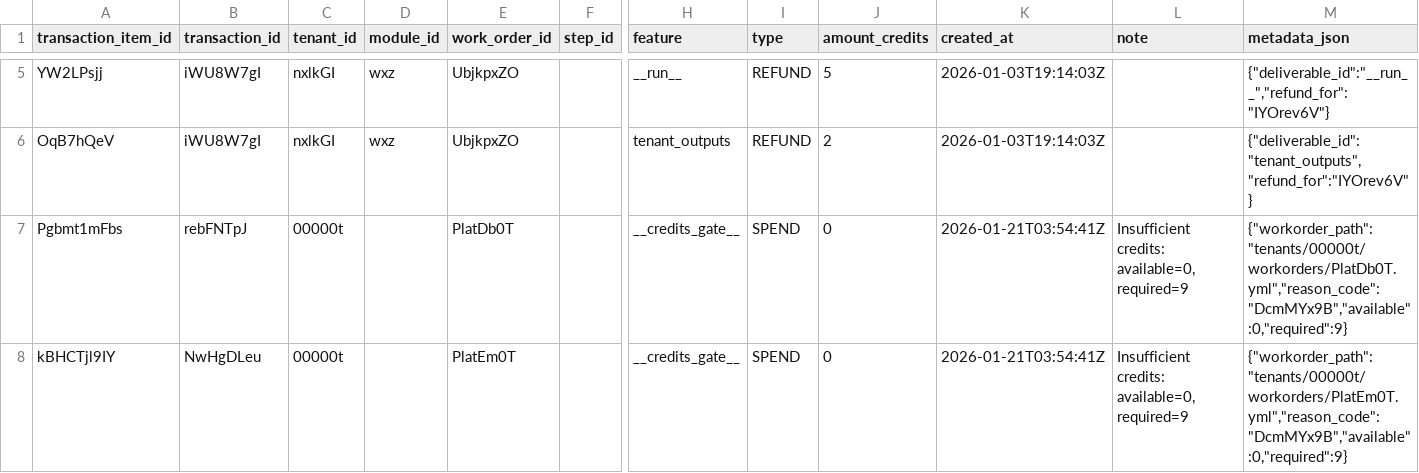
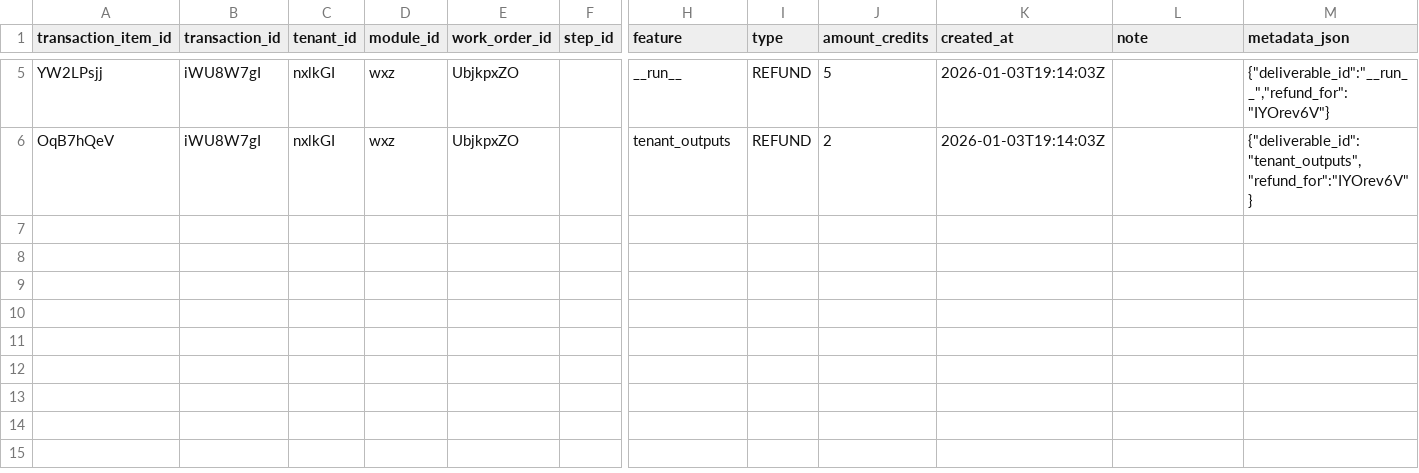
Before and after one commit to agenda-podcast/Platform, a CSV file: .billing-state-test/transaction_items.csv, drawn as a sheet; only a part is shown, gaps mark what is left out; rows hold the shown columns only; the diff covers the shown part only; the diff names each change by its address in the sheet, - before the commit and + after, or states it on an @@ line.

```diff
--- a/.billing-state-test/transaction_items.csv
+++ b/.billing-state-test/transaction_items.csv
-row 7: Pgbmt1mFbs | rebFNTpJ | 00000t |  | PlatDb0T |  | __credits_gate__ | SPEND | 0 | 2026-01-21T03:54:41Z | Insufficient credits: available=0, required=9 | {"workorder_path":"tenants/00000t/workorders/PlatDb0T.yml","reason_code":"DcmMYx9B","available":0,"required":9}
-row 8: kBHCTjl9IY | NwHgDLeu | 00000t |  | PlatEm0T |  | __credits_gate__ | SPEND | 0 | 2026-01-21T03:54:41Z | Insufficient credits: available=0, required=9 | {"workorder_path":"tenants/00000t/workorders/PlatEm0T.yml","reason_code":"DcmMYx9B","available":0,"required":9}
```
Also changed, not shown: 1 removed row elsewhere in this file, 2 other files.
